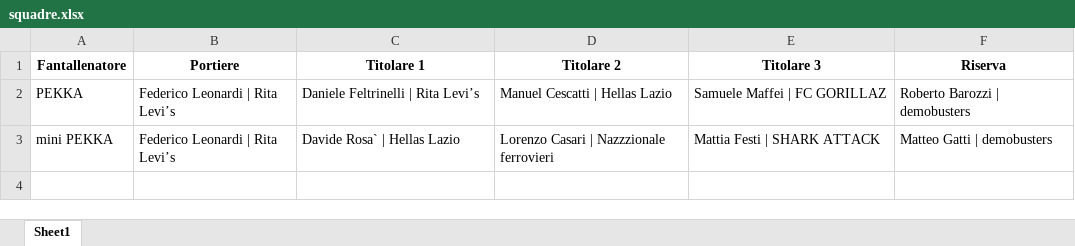
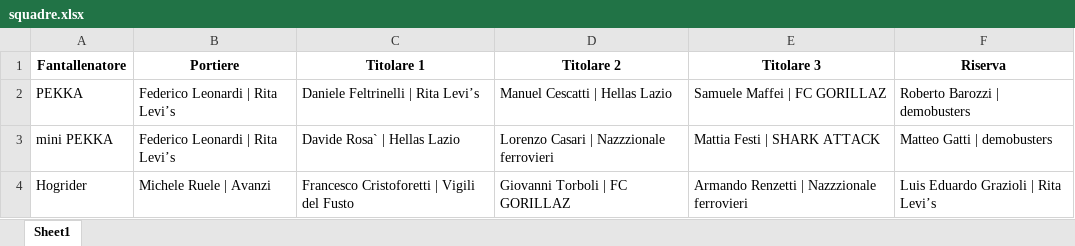
Before and after one commit to chumpblocckami/fantacalciosplash_lizzana, an Excel workbook: assets/2025/squadre.xlsx, sheet Sheet1, drawn as a sheet; values as stored, in another font and other column widths than the file's, no borders; the diff names each change by its address in the sheet, - before the commit and + after, or states it on an @@ line.

Commit message:
Added Hogrider team

```diff
--- a/assets/2025/squadre.xlsx (sheet Sheet1)
+++ b/assets/2025/squadre.xlsx (sheet Sheet1)
+row 4: Hogrider | Michele Ruele | Avanzi | Francesco Cristoforetti | Vigili del Fusto | Giovanni Torboli | FC GORILLAZ | Armando Renzetti | Nazzzionale ferrovieri | Luis Eduardo Grazioli | Rita Levi’s
```
